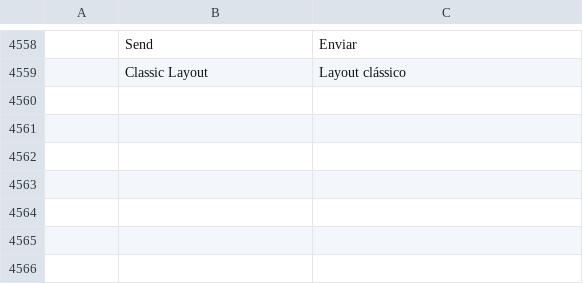
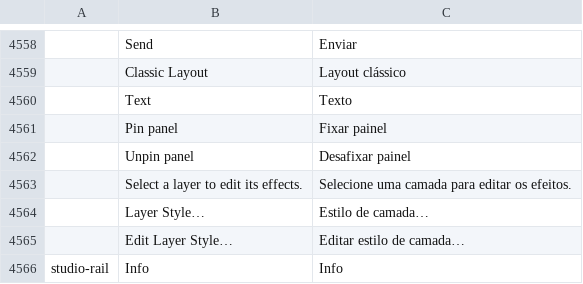
Before and after one commit to fernandinhomartins40/fuseopenphoto, a TSV file: crates/ui-egui/src/i18n/pt-br.tsv, drawn as a sheet; only a part is shown, gaps mark what is left out; the diff names each change by its address in the sheet, - before the commit and + after, or states it on an @@ line.

```diff
--- a/crates/ui-egui/src/i18n/pt-br.tsv
+++ b/crates/ui-egui/src/i18n/pt-br.tsv
+row 4560:  | Text | Texto
+row 4561:  | Pin panel | Fixar painel
+row 4562:  | Unpin panel | Desafixar painel
+row 4563:  | Select a layer to edit its effects. | Selecione uma camada para editar os efeitos.
+row 4564:  | Layer Style… | Estilo de camada…
+row 4565:  | Edit Layer Style… | Editar estilo de camada…
+row 4566: studio-rail | Info | Info
```
Also changed, not shown: 2 other files.
